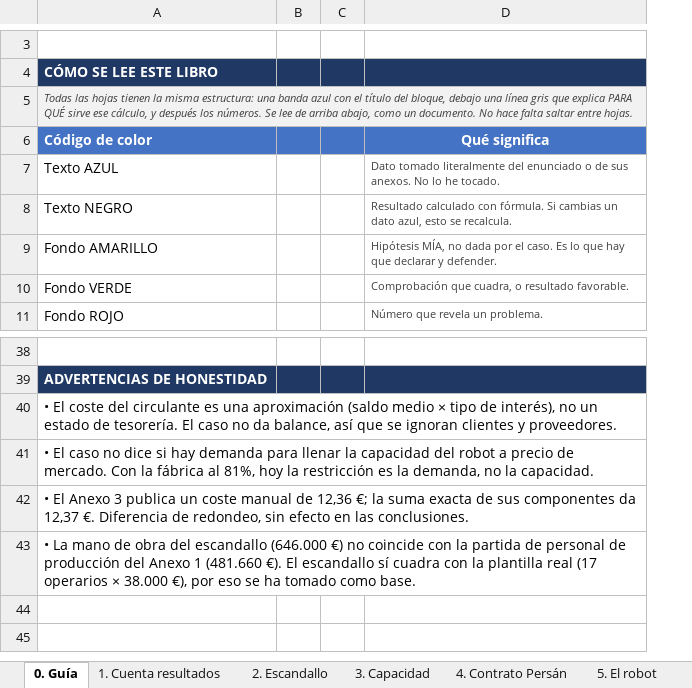
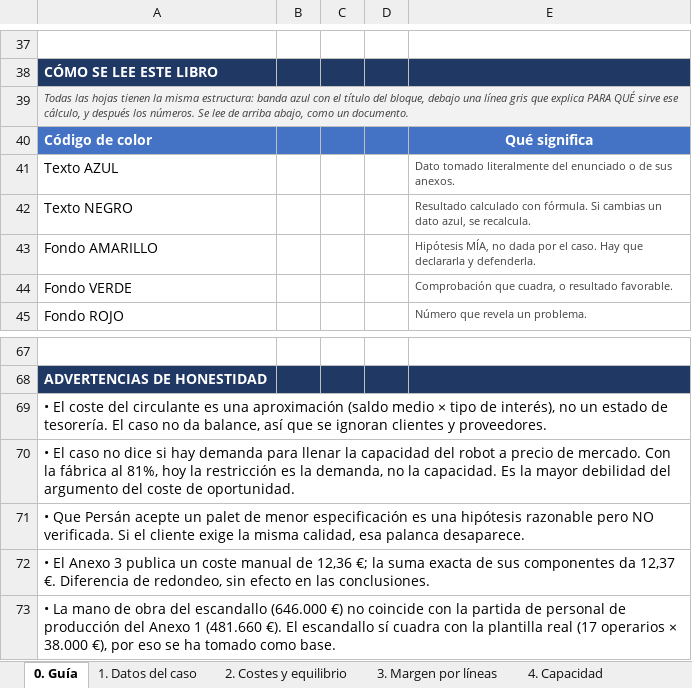
Before and after one commit to daniverdugocal-dot/DANISANTELMO, an Excel workbook: Alcopalet_Analisis_Completo.xlsx, sheet 0. Guía, drawn as a sheet; only a part is shown, gaps mark what is left out; values as stored, in another font and other column widths than the file's, no borders; removed rows and columns are numbered as before the commit, all else as after; the diff covers the shown part only; the diff names each change by its address in the sheet, - before the commit and + after, or states it on an @@ line.

```diff
--- a/Alcopalet_Analisis_Completo.xlsx (sheet 0. Guía)
+++ b/Alcopalet_Analisis_Completo.xlsx (sheet 0. Guía)
-sheet tab: 1. Cuenta resultados
+sheet tab: 1. Datos del caso
-sheet tab: 2. Escandallo
+sheet tab: 2. Costes y equilibrio
-sheet tab: 3. Capacidad
+sheet tab: 3. Margen por líneas
-sheet tab: 4. Contrato Persán
+sheet tab: 4. Capacidad
-column C, empty
-column D, rows 6-11: Qué significa | Dato tomado literalmente del enunciado o de sus anexos. No lo he tocado. | Resultado calculado con fórmula. Si cambias un dato azul, esto se recalcula. | Hipótesis MÍA, no dada por el caso. Es lo que hay que declarar y defender. | Comprobación que cuadra, o resultado favorable. | Número que revela un problema.
+column C, empty
+column D, empty
+column E, rows 40-45: Qué significa | Dato tomado literalmente del enunciado o de sus anexos. | Resultado calculado con fórmula. Si cambias un dato azul, se recalcula. | Hipótesis MÍA, no dada por el caso. Hay que declararla y defenderla. | Comprobación que cuadra, o resultado favorable. | Número que revela un problema.
-A39: …misma estructura: una banda azul con el título del bloque, debajo una línea gris que explica PARA QUÉ sirve ese cálculo, y después los números. Se lee de arriba abajo, como un documento. No hace falta saltar entre hojas.
+A39: …misma estructura: banda azul con el título del bloque, debajo una línea gris que explica PARA QUÉ sirve ese cálculo, y después los números. Se lee de arriba abajo, como un documento.
-A70: …la capacidad.
+A70: …la capacidad. Es la mayor debilidad del argumento del coste de oportunidad.
+row 71: • Que Persán acepte un palet de menor especificación es una hipótesis razonable pero NO verificada. Si el cliente exige la misma calidad, esa palanca desaparece.
```
Also changed, not shown: 39 added rows, 10 removed rows and 12 edited cells elsewhere in this sheet, sheet 4. Capacidad, sheet 5. Contrato Persán, sheet 1. Datos del caso, sheet 2. Costes y equilibrio, sheet 6. Contrato ideal, sheet 3. Margen por líneas, other sheet tabs, 1 other file.
